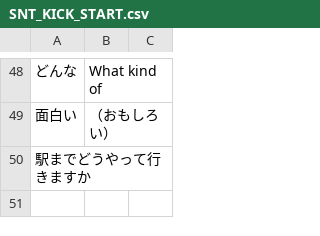
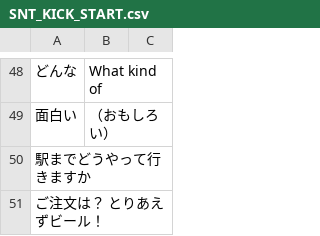
Before and after one commit to lzy060/lzy060.github.io, a CSV file: SNT_KICK_START.csv, drawn as a sheet; only a part is shown, gaps mark what is left out; the diff names each change by its address in the sheet, - before the commit and + after, or states it on an @@ line.

Commit message:
Update SNT_KICK_START.csv

```diff
--- a/SNT_KICK_START.csv
+++ b/SNT_KICK_START.csv
+row 51: ご注文は？ とりあえずビール！
```
